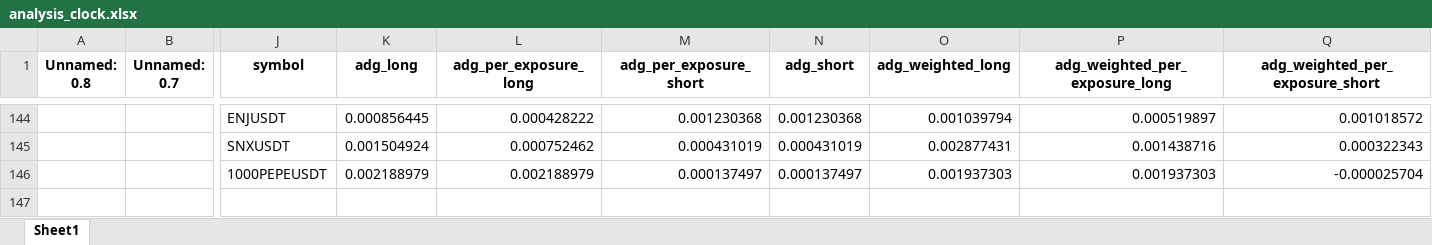
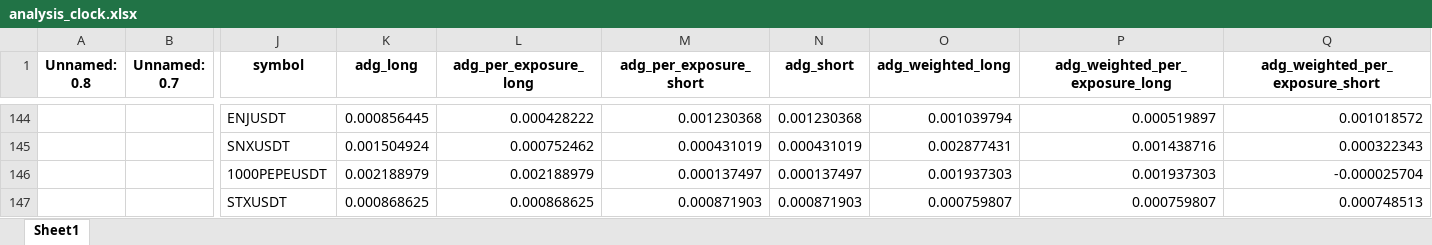
Before and after one commit to protoad56/passivbot_configs, an Excel workbook: optimized/logs/analysis_clock.xlsx, sheet Sheet1, drawn as a sheet; only a part is shown, gaps mark what is left out; values as stored, in another font and other column widths than the file's, no borders; rows hold the shown columns only; the diff names each change by its address in the sheet, - before the commit and + after, or states it on an @@ line.

```diff
--- a/optimized/logs/analysis_clock.xlsx (sheet Sheet1)
+++ b/optimized/logs/analysis_clock.xlsx (sheet Sheet1)
+row 147:  |  | STXUSDT | 0.000868625 | 0.000868625 | 0.000871903 | 0.000871903 | 0.000759807 | 0.000759807 | 0.000748513
```
Also changed, not shown: 4 other files.
